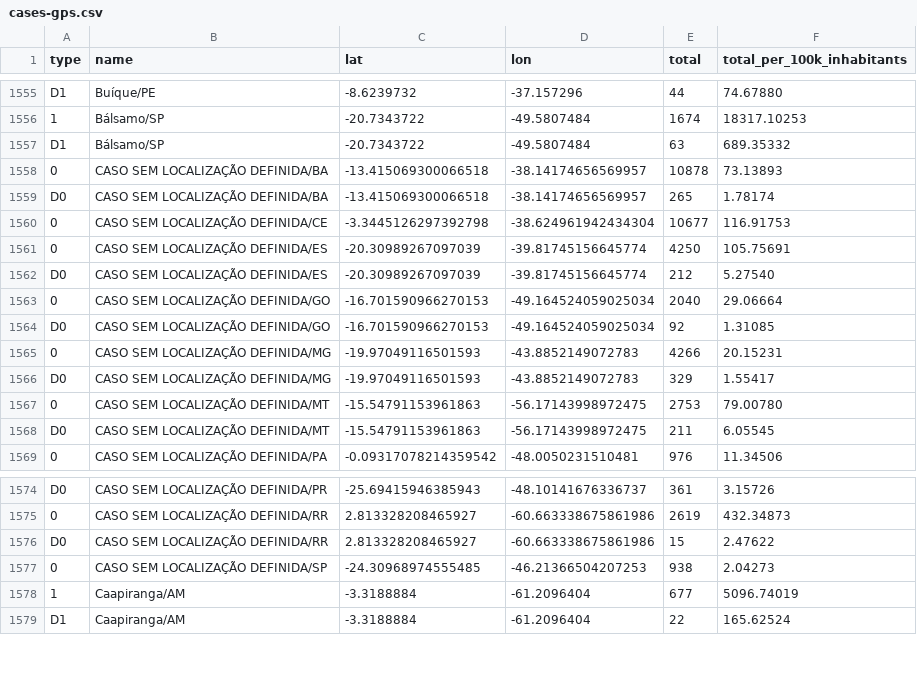
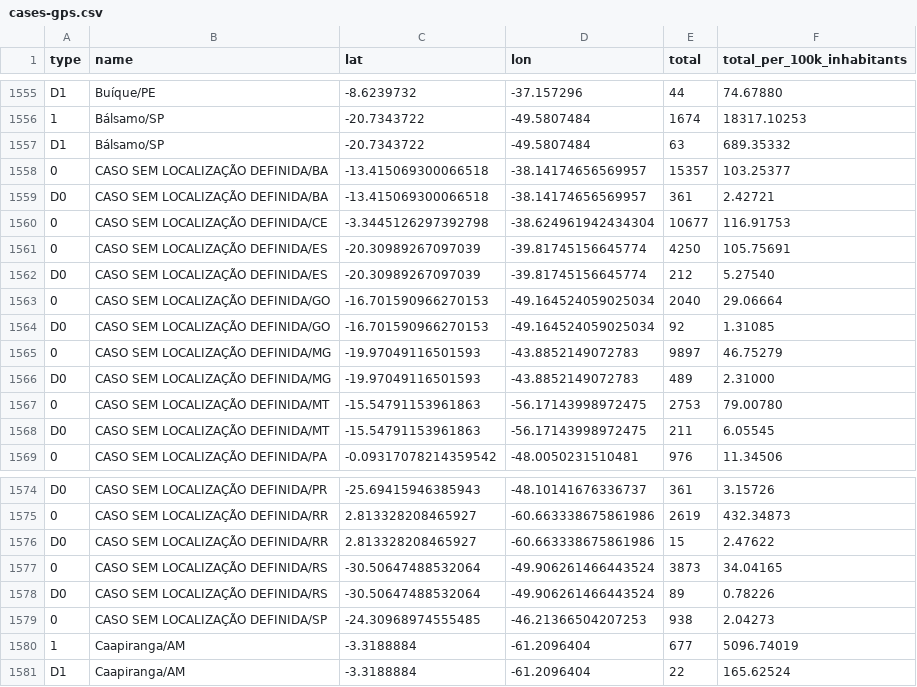
Before and after one commit to araguaci/covid19br, a CSV file: cases-gps.csv, drawn as a sheet; only a part is shown, gaps mark what is left out.

```diff
--- a/cases-gps.csv
+++ b/cases-gps.csv
@@ -1557,4 +1557,4 @@ D1,Buíque/PE,-8.6239732,-37.157296,44,74.67880
 D1,Bálsamo/SP,-20.7343722,-49.5807484,63,689.35332
-0,CASO SEM LOCALIZAÇÃO DEFINIDA/BA,-13.415069300066518,-38.14174656569957,10878,73.13893
-D0,CASO SEM LOCALIZAÇÃO DEFINIDA/BA,-13.415069300066518,-38.14174656569957,265,1.78174
+0,CASO SEM LOCALIZAÇÃO DEFINIDA/BA,-13.415069300066518,-38.14174656569957,15357,103.25377
+D0,CASO SEM LOCALIZAÇÃO DEFINIDA/BA,-13.415069300066518,-38.14174656569957,361,2.42721
 0,CASO SEM LOCALIZAÇÃO DEFINIDA/CE,-3.3445126297392798,-38.624961942434304,10677,116.91753
@@ -1564,4 +1564,4 @@ D0,CASO SEM LOCALIZAÇÃO DEFINIDA/ES,-20.30989267097039,-39.81745156645774,212,
 D0,CASO SEM LOCALIZAÇÃO DEFINIDA/GO,-16.701590966270153,-49.164524059025034,92,1.31085
-0,CASO SEM LOCALIZAÇÃO DEFINIDA/MG,-19.97049116501593,-43.8852149072783,4266,20.15231
-D0,CASO SEM LOCALIZAÇÃO DEFINIDA/MG,-19.97049116501593,-43.8852149072783,329,1.55417
+0,CASO SEM LOCALIZAÇÃO DEFINIDA/MG,-19.97049116501593,-43.8852149072783,9897,46.75279
+D0,CASO SEM LOCALIZAÇÃO DEFINIDA/MG,-19.97049116501593,-43.8852149072783,489,2.31000
 0,CASO SEM LOCALIZAÇÃO DEFINIDA/MT,-15.54791153961863,-56.17143998972475,2753,79.00780
@@ -1576,2 +1576,4 @@ D0,CASO SEM LOCALIZAÇÃO DEFINIDA/PR,-25.69415946385943,-48.10141676336737,361,
 D0,CASO SEM LOCALIZAÇÃO DEFINIDA/RR,2.813328208465927,-60.663338675861986,15,2.47622
+0,CASO SEM LOCALIZAÇÃO DEFINIDA/RS,-30.50647488532064,-49.906261466443524,3873,34.04165
+D0,CASO SEM LOCALIZAÇÃO DEFINIDA/RS,-30.50647488532064,-49.906261466443524,89,0.78226
 0,CASO SEM LOCALIZAÇÃO DEFINIDA/SP,-24.30968974555485,-46.21366504207253,938,2.04273
```
Also changed, not shown: _tests_meta.csv, cases-brazil-cities.csv, 5 other files.
